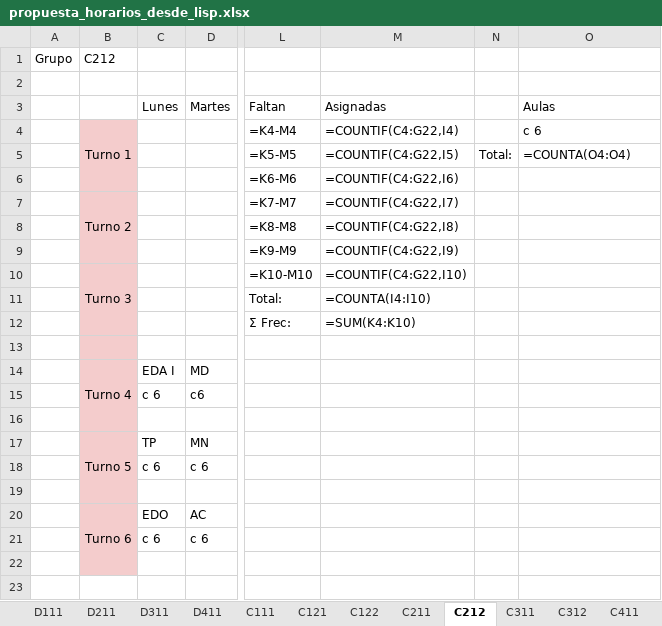
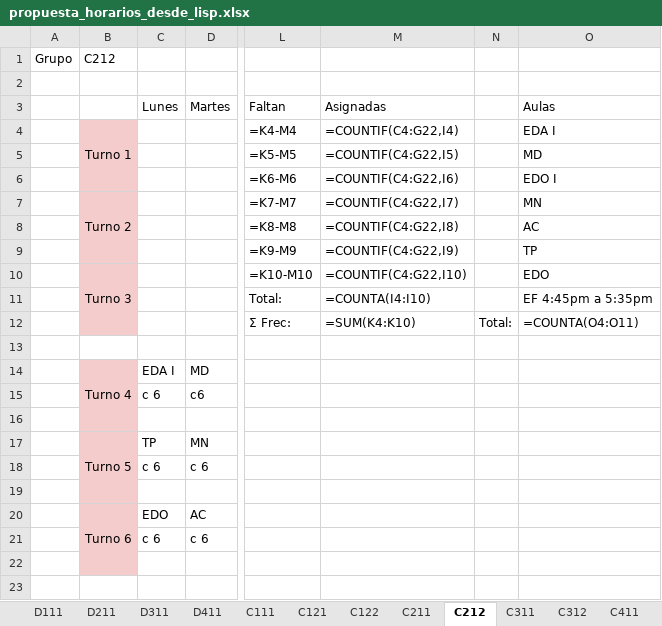
Before and after one commit to joselazo21/tesiis-lisp-excel-python, an Excel workbook: propuesta_horarios_desde_lisp.xlsx, sheet C212, drawn as a sheet; only a part is shown, gaps mark what is left out; values as stored, in another font and other column widths than the file's, no borders; formulas without a stored value are shown as written; conditional formats not drawn; the diff names each change by its address in the sheet, - before the commit and + after, or states it on an @@ line.

```diff
--- a/propuesta_horarios_desde_lisp.xlsx (sheet C212)
+++ b/propuesta_horarios_desde_lisp.xlsx (sheet C212)
-O4 (Aulas): c 6
+O4 (Aulas): EDA I
-N5: Total:
+N5: (empty)
-O5 (Aulas): =COUNTA(O4:O4)
+O5 (Aulas): MD
-O6 (Aulas): (empty)
+O6 (Aulas): EDO I
-O7 (Aulas): (empty)
+O7 (Aulas): MN
-O8 (Aulas): (empty)
+O8 (Aulas): AC
-O9 (Aulas): (empty)
+O9 (Aulas): TP
-O10 (Aulas): (empty)
+O10 (Aulas): EDO
-O11 (Aulas): (empty)
+O11 (Aulas): EF 4:45pm a 5:35pm
-N12: (empty)
+N12: Total:
-O12 (Aulas): (empty)
+O12 (Aulas): =COUNTA(O4:O11)
-B13 fill: #F4CCCC
+B13 fill: none
```
Also changed, not shown: sheet Aulas, sheet D211, sheet C412, sheet C411, sheet C211, sheet M411, 11 more sheets, 24 other files.
